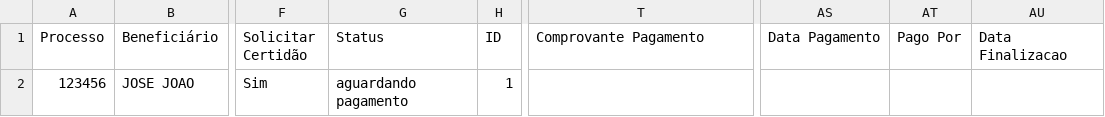
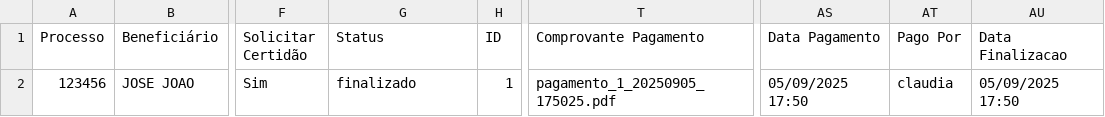
Before and after one commit to leoparipiranga/capistrano_processos, a CSV file: bases/lista_rpv.csv, drawn as a sheet; only a part is shown, gaps mark what is left out; the diff names each change by its address in the sheet, - before the commit and + after, or states it on an @@ line.

Commit message:
Atualização via Streamlit 05/09/2025 17:50:26

```diff
--- a/bases/lista_rpv.csv
+++ b/bases/lista_rpv.csv
-G2 (Status): aguardando pagamento
+G2 (Status): finalizado
-T2 (Comprovante Pagamento): (empty)
+T2 (Comprovante Pagamento): pagamento_1_20250905_175025.pdf
-AS2 (Data Pagamento): (empty)
+AS2 (Data Pagamento): 05/09/2025 17:50
-AT2 (Pago Por): (empty)
+AT2 (Pago Por): claudia
-AU2 (Data Finalizacao): (empty)
+AU2 (Data Finalizacao): 05/09/2025 17:50
```
